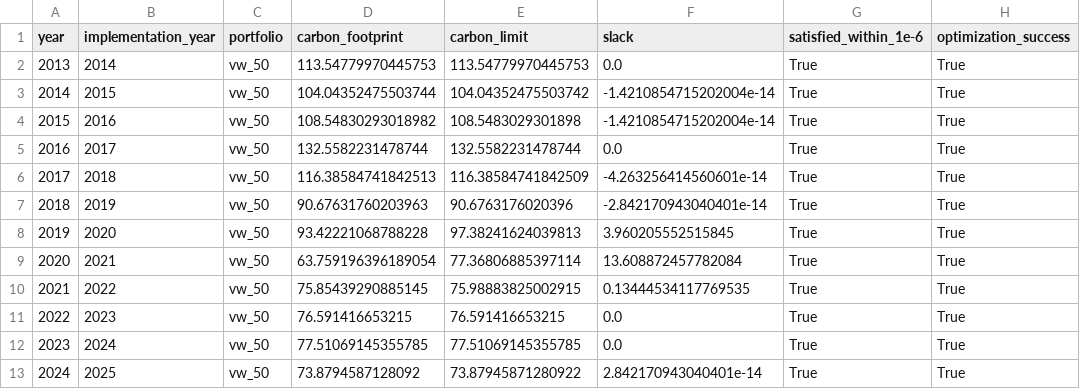
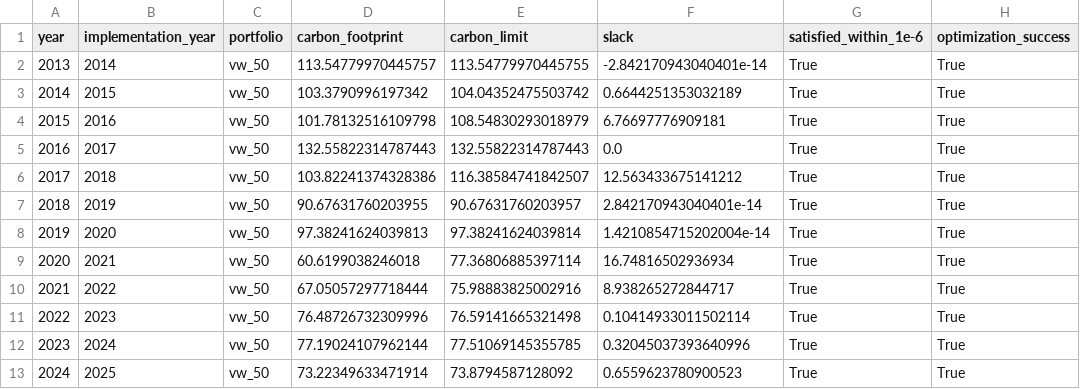
Before and after one commit to saadsch/SAAM-Project, a CSV file: outputs/tables/part3_constraint_slack_vw_carbon50.csv, drawn as a sheet; only a part is shown; the diff names each change by its address in the sheet, - before the commit and + after, or states it on an @@ line.

```diff
--- a/outputs/tables/part3_constraint_slack_vw_carbon50.csv
+++ b/outputs/tables/part3_constraint_slack_vw_carbon50.csv
-D2 (carbon_footprint): 113.54779970445753
+D2 (carbon_footprint): 113.54779970445757
-E2 (carbon_limit): 113.54779970445753
+E2 (carbon_limit): 113.54779970445755
-F2 (slack): 0.0
+F2 (slack): -2.842170943040401e-14
-D3 (carbon_footprint): 104.04352475503744
+D3 (carbon_footprint): 103.3790996197342
-F3 (slack): -1.4210854715202004e-14
+F3 (slack): 0.6644251353032189
-D4 (carbon_footprint): 108.54830293018982
+D4 (carbon_footprint): 101.78132516109798
-E4 (carbon_limit): 108.5483029301898
+E4 (carbon_limit): 108.54830293018979
-F4 (slack): -1.4210854715202004e-14
+F4 (slack): 6.76697776909181
-D5 (carbon_footprint): 132.5582231478744
+D5 (carbon_footprint): 132.55822314787443
-E5 (carbon_limit): 132.5582231478744
+E5 (carbon_limit): 132.55822314787443
-D6 (carbon_footprint): 116.38584741842513
+D6 (carbon_footprint): 103.82241374328386
-E6 (carbon_limit): 116.38584741842509
+E6 (carbon_limit): 116.38584741842507
-F6 (slack): -4.263256414560601e-14
+F6 (slack): 12.563433675141212
-D7 (carbon_footprint): 90.67631760203963
+D7 (carbon_footprint): 90.67631760203955
-E7 (carbon_limit): 90.6763176020396
+E7 (carbon_limit): 90.67631760203957
-F7 (slack): -2.842170943040401e-14
+F7 (slack): 2.842170943040401e-14
-D8 (carbon_footprint): 93.42221068788228
+D8 (carbon_footprint): 97.38241624039813
-E8 (carbon_limit): 97.38241624039813
+E8 (carbon_limit): 97.38241624039814
-F8 (slack): 3.960205552515845
+F8 (slack): 1.4210854715202004e-14
-D9 (carbon_footprint): 63.759196396189054
+D9 (carbon_footprint): 60.6199038246018
-F9 (slack): 13.608872457782084
+F9 (slack): 16.74816502936934
-D10 (carbon_footprint): 75.85439290885145
+D10 (carbon_footprint): 67.05057297718444
-E10 (carbon_limit): 75.98883825002915
+E10 (carbon_limit): 75.98883825002916
-F10 (slack): 0.13444534117769535
+F10 (slack): 8.938265272844717
-D11 (carbon_footprint): 76.591416653215
+D11 (carbon_footprint): 76.48726732309996
-E11 (carbon_limit): 76.591416653215
+E11 (carbon_limit): 76.59141665321498
-F11 (slack): 0.0
+F11 (slack): 0.10414933011502114
-D12 (carbon_footprint): 77.51069145355785
+D12 (carbon_footprint): 77.19024107962144
-F12 (slack): 0.0
+F12 (slack): 0.32045037393640996
-D13 (carbon_footprint): 73.8794587128092
+D13 (carbon_footprint): 73.22349633471914
-E13 (carbon_limit): 73.87945871280922
+E13 (carbon_limit): 73.8794587128092
-F13 (slack): 2.842170943040401e-14
+F13 (slack): 0.6559623780900523
```
Also changed, not shown: outputs/tables/final_performance_summary.csv, outputs/tables/part3_constraint_slack_mv_carbon50.csv, 42 other files.
